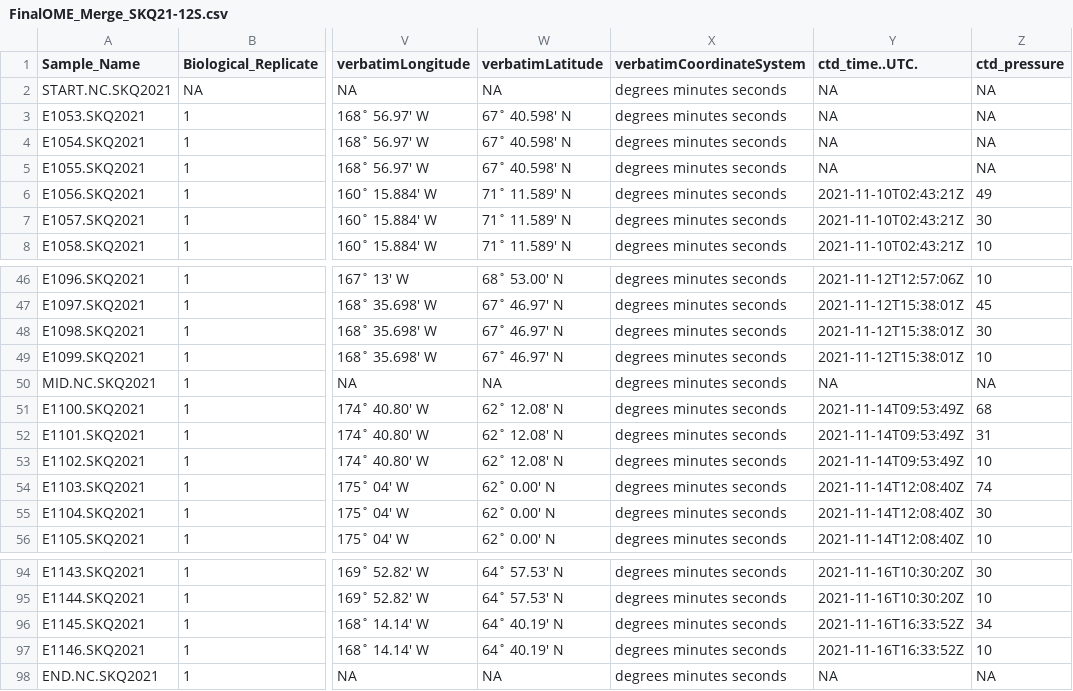
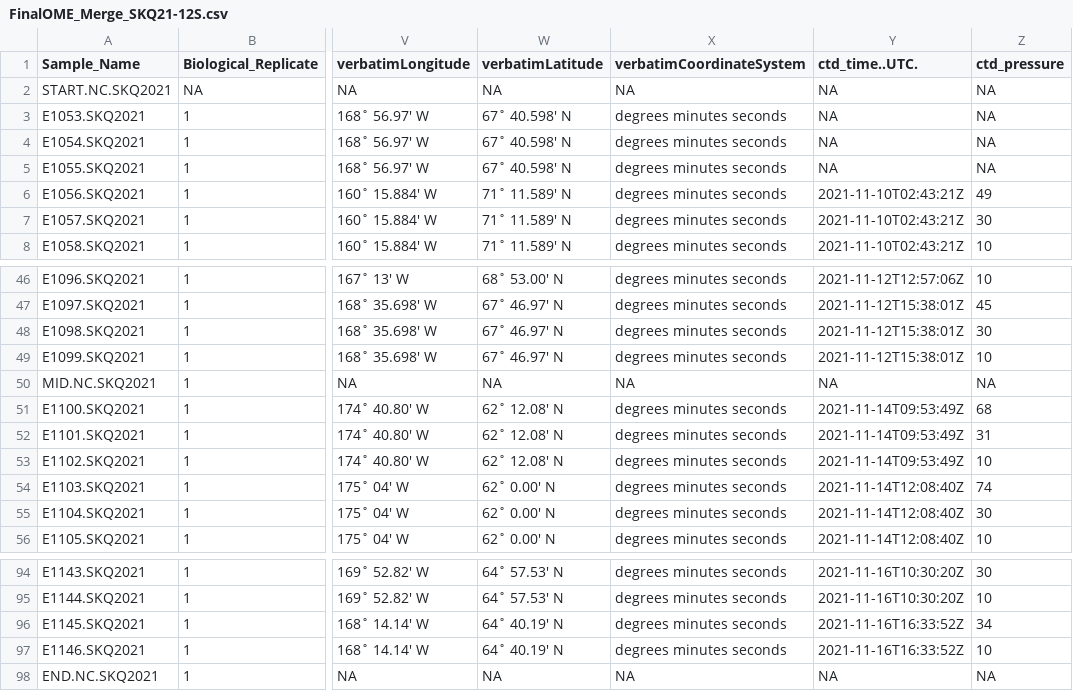
Before and after one commit to marinednadude/OME-EcoFOCI, a CSV file: EcoFOCI/data/1_SampleCollection/2021_SikuliaqDBO_CruiseData/2021_SikuliaqDBO_CruiseData/FinalOME_Merge_SKQ21-12S.csv, drawn as a sheet; only a part is shown, gaps mark what is left out; the diff names each change by its address in the sheet, - before the commit and + after, or states it on an @@ line.

```diff
--- a/EcoFOCI/data/1_SampleCollection/2021_SikuliaqDBO_CruiseData/2021_SikuliaqDBO_CruiseData/FinalOME_Merge_SKQ21-12S.csv
+++ b/EcoFOCI/data/1_SampleCollection/2021_SikuliaqDBO_CruiseData/2021_SikuliaqDBO_CruiseData/FinalOME_Merge_SKQ21-12S.csv
-X2 (verbatimCoordinateSystem): degrees minutes seconds
+X2 (verbatimCoordinateSystem): NA
-X50 (verbatimCoordinateSystem): degrees minutes seconds
+X50 (verbatimCoordinateSystem): NA
-X98 (verbatimCoordinateSystem): degrees minutes seconds
+X98 (verbatimCoordinateSystem): NA
```
Also changed, not shown: EcoFOCI/data/1_SampleCollection/2022_DY22-09_CruiseData/FinalOME_Merge_DY22-09.csv, 3 other files.
